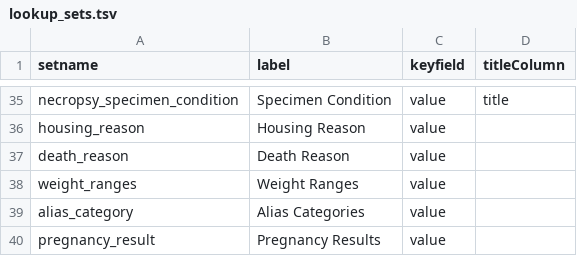
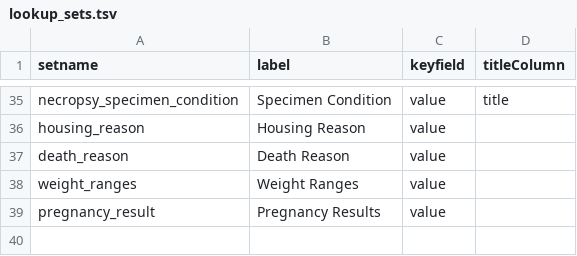
Before and after one commit to LabKey/nircEHRModules, a TSV file: nirc_ehr/resources/data/lookup_sets.tsv, drawn as a sheet; only a part is shown, gaps mark what is left out; the diff names each change by its address in the sheet, - before the commit and + after, or states it on an @@ line.

Commit message:
remove dupe

```diff
--- a/nirc_ehr/resources/data/lookup_sets.tsv
+++ b/nirc_ehr/resources/data/lookup_sets.tsv
-row 39: alias_category | Alias Categories | value
```
